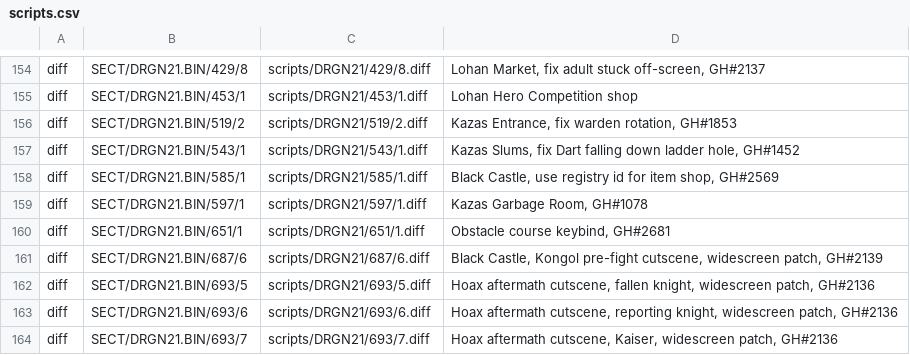
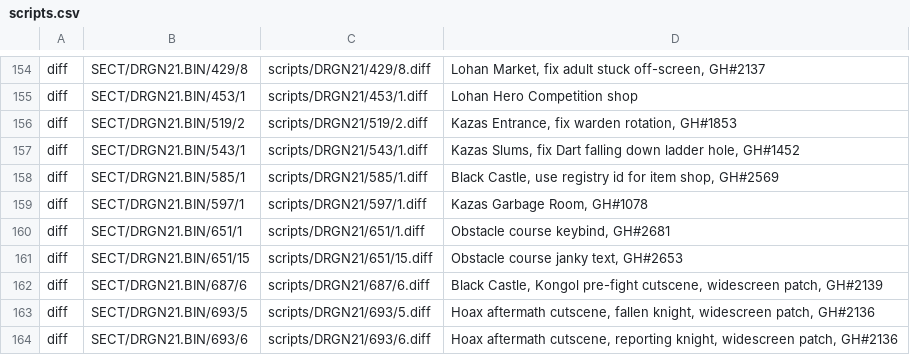
Before and after one commit to Legend-of-Dragoon-Modding/Severed-Chains, a CSV file: patches/scripts.csv, drawn as a sheet; only a part is shown, gaps mark what is left out; the shorter side is filled out with more unchanged rows.

Commit message:
Fix obstacle course timer (closes #2653)

```diff
--- a/patches/scripts.csv
+++ b/patches/scripts.csv
@@ -160,2 +160,3 @@ diff,SECT/DRGN21.BIN/597/1,scripts/DRGN21/597/1.diff,"Kazas Garbage Room, GH#107
 diff,SECT/DRGN21.BIN/651/1,scripts/DRGN21/651/1.diff,"Obstacle course keybind, GH#2681"
+diff,SECT/DRGN21.BIN/651/15,scripts/DRGN21/651/15.diff,"Obstacle course janky text, GH#2653"
 diff,SECT/DRGN21.BIN/687/6,scripts/DRGN21/687/6.diff,"Black Castle, Kongol pre-fight cutscene, widescreen patch, GH#2139"
```
Also changed, not shown: 1 other file.
